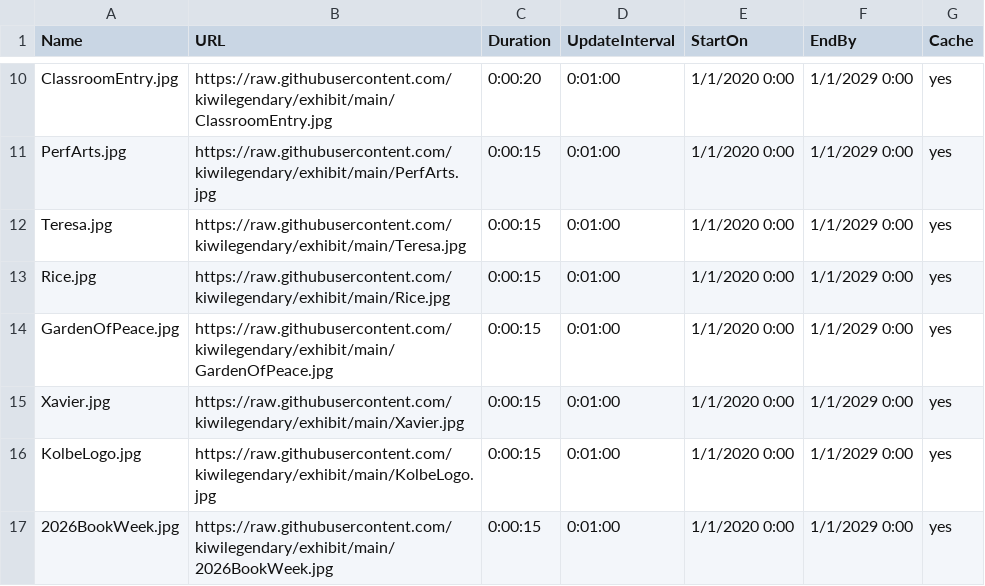
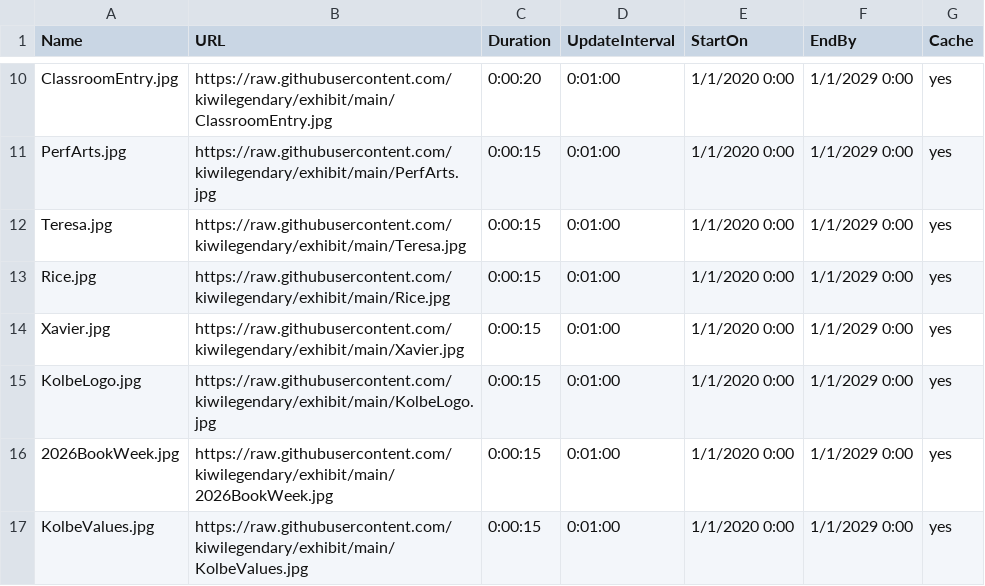
Before and after one commit to kiwilegendary/exhibit, a CSV file: schedule.csv, drawn as a sheet; only a part is shown, gaps mark what is left out; the shorter side is filled out with more unchanged rows.

Commit message:
Update schedule.csv

```diff
--- a/schedule.csv
+++ b/schedule.csv
@@ -13,3 +13,2 @@ Teresa.jpg,https://raw.githubusercontent.com/kiwilegendary/exhibit/main/Teresa.j
 Rice.jpg,https://raw.githubusercontent.com/kiwilegendary/exhibit/main/Rice.jpg,0:00:15,0:01:00,1/1/2020 0:00,1/1/2029 0:00,yes
-GardenOfPeace.jpg,https://raw.githubusercontent.com/kiwilegendary/exhibit/main/GardenOfPeace.jpg,0:00:15,0:01:00,1/1/2020 0:00,1/1/2029 0:00,yes
 Xavier.jpg,https://raw.githubusercontent.com/kiwilegendary/exhibit/main/Xavier.jpg,0:00:15,0:01:00,1/1/2020 0:00,1/1/2029 0:00,yes
```
